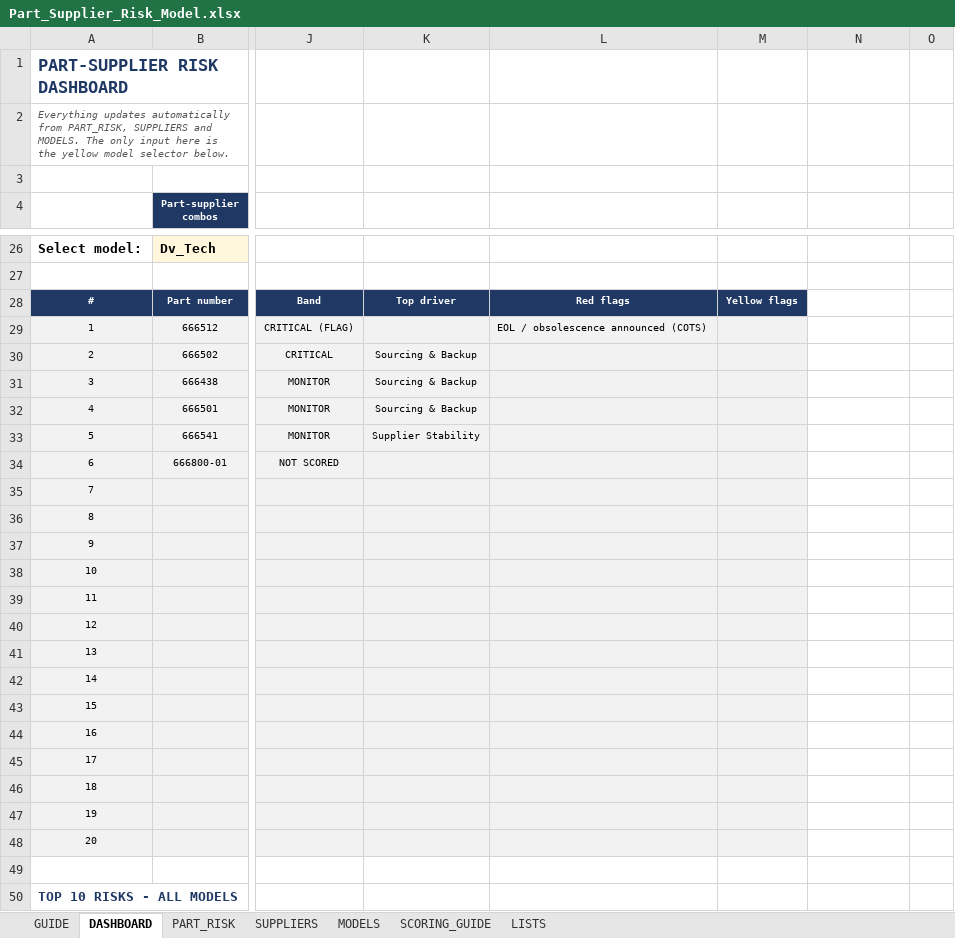
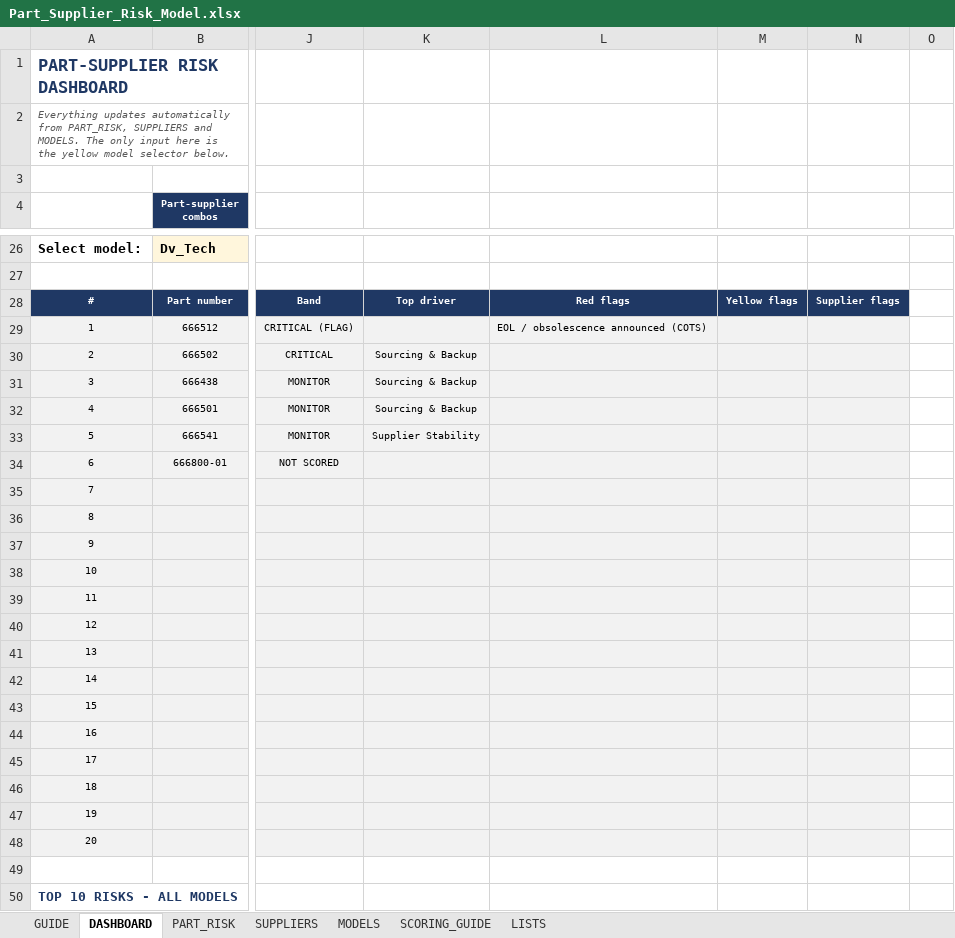
Before and after one commit to naviero1/Claude-Works, an Excel workbook: Part-Supplier Risk Model/Part_Supplier_Risk_Model.xlsx, sheet DASHBOARD, drawn as a sheet; only a part is shown, gaps mark what is left out; values as stored, in another font and other column widths than the file's, no borders; conditional formats not drawn; the diff names each change by its address in the sheet, - before the commit and + after, or states it on an @@ line.

```diff
--- a/Part-Supplier Risk Model/Part_Supplier_Risk_Model.xlsx (sheet DASHBOARD)
+++ b/Part-Supplier Risk Model/Part_Supplier_Risk_Model.xlsx (sheet DASHBOARD)
-N28: (empty)
+N28: Supplier flags
-N28 fill: none
+N28 fill: #1F3864
-N29:N48 fill: none
+N29:N48 fill: #F2F2F2
```
Also changed, not shown: sheet SCORING_GUIDE, sheet SUPPLIERS, sheet LISTS, sheet PART_RISK, sheet GUIDE, formulas that keep their value, hidden cells, 1 other file.
